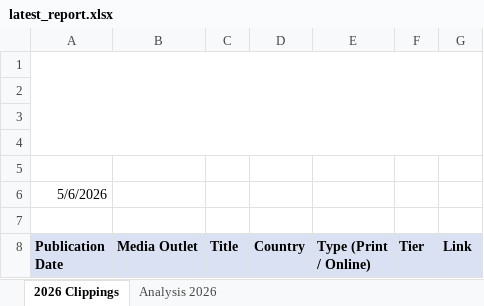
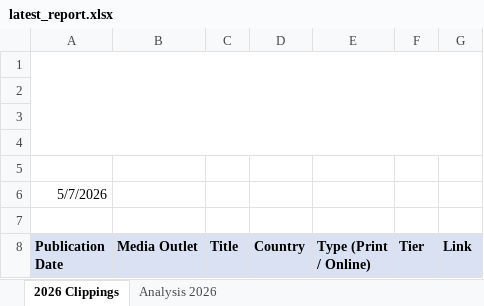
Before and after one commit to Dante-sys-arch/MK-Global-Kapital-Report, an Excel workbook: docs/latest_report.xlsx, sheet 2026 Clippings, drawn as a sheet; only a part is shown; values as stored, in another font and other column widths than the file's, no borders; the diff names each change by its address in the sheet, - before the commit and + after, or states it on an @@ line.

```diff
--- a/docs/latest_report.xlsx (sheet 2026 Clippings)
+++ b/docs/latest_report.xlsx (sheet 2026 Clippings)
-A6 (Publication Date): 5/6/2026
+A6 (Publication Date): 5/7/2026
```
Also changed, not shown: 1 other file.
